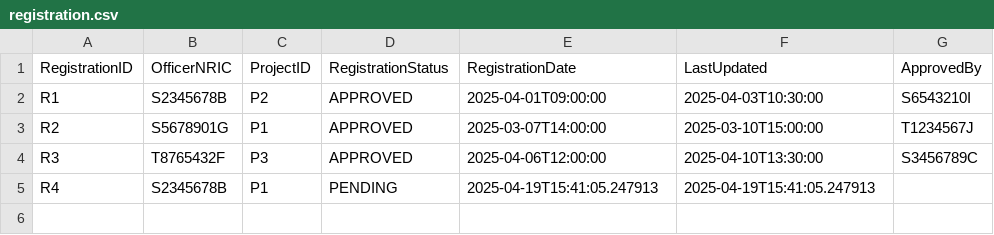
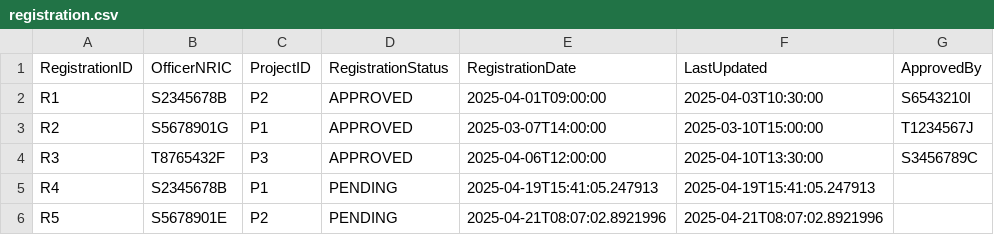
Before and after one commit to PuttTim/sc2002-bee-tee-ohh, a CSV file: data/registration.csv, drawn as a sheet.

Commit message:
added officer registration approval/rejection

```diff
--- a/data/registration.csv
+++ b/data/registration.csv
@@ -5 +5,2 @@ R3,T8765432F,P3,APPROVED,2025-04-06T12:00:00,2025-04-10T13:30:00,S3456789C
 R4,S2345678B,P1,PENDING,2025-04-19T15:41:05.247913,2025-04-19T15:41:05.247913,
+R5,S5678901E,P2,PENDING,2025-04-21T08:07:02.8921996,2025-04-21T08:07:02.8921996,
```
Also changed, not shown: 13 other files.
